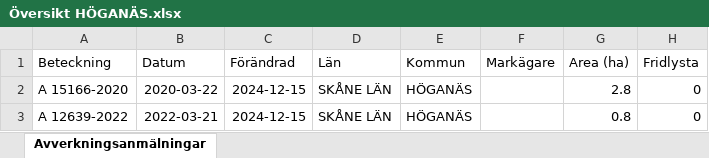
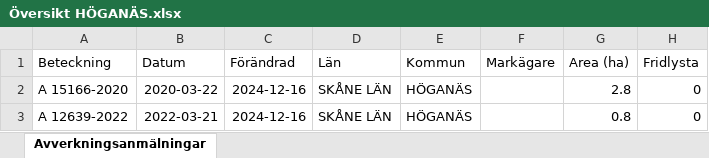
Before and after one commit to klasma/Logging_1284, an Excel workbook: Översikt HÖGANÄS.xlsx, sheet Avverkningsanmälningar, drawn as a sheet; only a part is shown; values as stored, in another font and other column widths than the file's, no borders; the diff names each change by its address in the sheet, - before the commit and + after, or states it on an @@ line.

```diff
--- a/Översikt HÖGANÄS.xlsx (sheet Avverkningsanmälningar)
+++ b/Översikt HÖGANÄS.xlsx (sheet Avverkningsanmälningar)
-C2:C3 (Förändrad): 2024-12-15
+C2:C3 (Förändrad): 2024-12-16
```
Also changed, not shown: 1 other file.
